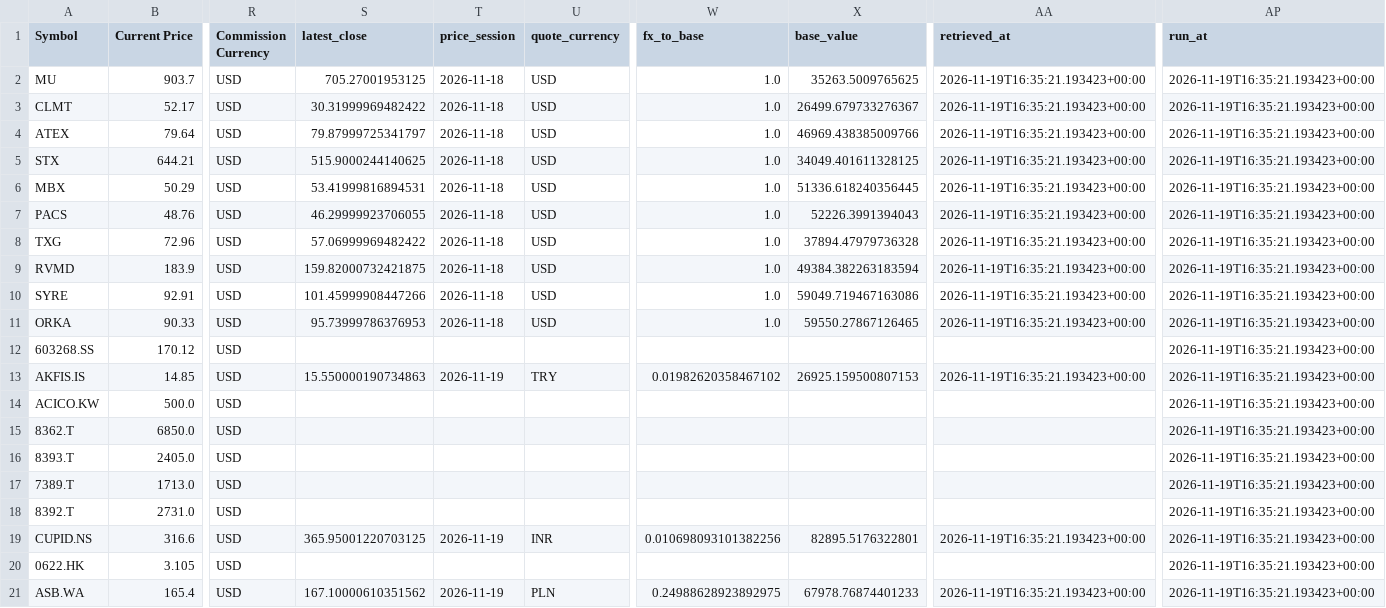
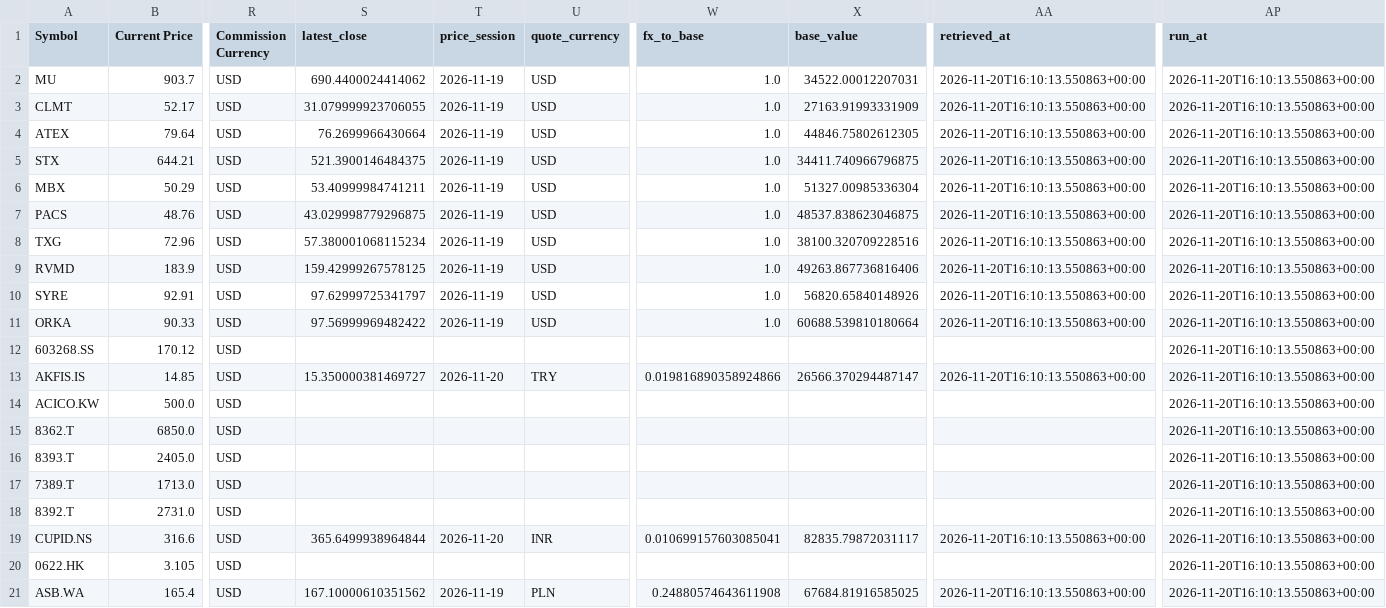
Before and after one commit to marcus-kung/BTC, a CSV file: daily_monitor/output/portfolio.csv, drawn as a sheet; only a part is shown, gaps mark what is left out; the diff names each change by its address in the sheet, - before the commit and + after, or states it on an @@ line.

```diff
--- a/daily_monitor/output/portfolio.csv
+++ b/daily_monitor/output/portfolio.csv
-S2 (latest_close): 705.27001953125
+S2 (latest_close): 690.4400024414062
-T2:T11 (price_session): 2026-11-18
+T2:T11 (price_session): 2026-11-19
-X2 (base_value): 35263.5009765625
+X2 (base_value): 34522.00012207031
-AA2:AA11 (retrieved_at): 2026-11-19T16:35:21.193423+00:00
+AA2:AA11 (retrieved_at): 2026-11-20T16:10:13.550863+00:00
-AP2:AP21 (run_at): 2026-11-19T16:35:21.193423+00:00
+AP2:AP21 (run_at): 2026-11-20T16:10:13.550863+00:00
-S3 (latest_close): 30.31999969482422
+S3 (latest_close): 31.079999923706055
-X3 (base_value): 26499.679733276367
+X3 (base_value): 27163.91993331909
-S4 (latest_close): 79.87999725341797
+S4 (latest_close): 76.2699966430664
-X4 (base_value): 46969.438385009766
+X4 (base_value): 44846.75802612305
-S5 (latest_close): 515.9000244140625
+S5 (latest_close): 521.3900146484375
-X5 (base_value): 34049.401611328125
+X5 (base_value): 34411.740966796875
-S6 (latest_close): 53.41999816894531
+S6 (latest_close): 53.40999984741211
-X6 (base_value): 51336.618240356445
+X6 (base_value): 51327.00985336304
-S7 (latest_close): 46.29999923706055
+S7 (latest_close): 43.029998779296875
-X7 (base_value): 52226.3991394043
+X7 (base_value): 48537.838623046875
-S8 (latest_close): 57.06999969482422
+S8 (latest_close): 57.380001068115234
-X8 (base_value): 37894.47979736328
+X8 (base_value): 38100.320709228516
-S9 (latest_close): 159.82000732421875
+S9 (latest_close): 159.42999267578125
-X9 (base_value): 49384.382263183594
+X9 (base_value): 49263.867736816406
-S10 (latest_close): 101.45999908447266
+S10 (latest_close): 97.62999725341797
-X10 (base_value): 59049.719467163086
+X10 (base_value): 56820.65840148926
-S11 (latest_close): 95.73999786376953
+S11 (latest_close): 97.56999969482422
-X11 (base_value): 59550.27867126465
+X11 (base_value): 60688.539810180664
-S13 (latest_close): 15.550000190734863
+S13 (latest_close): 15.350000381469727
-T13 (price_session): 2026-11-19
+T13 (price_session): 2026-11-20
-W13 (fx_to_base): 0.01982620358467102
+W13 (fx_to_base): 0.019816890358924866
-X13 (base_value): 26925.159500807153
+X13 (base_value): 26566.370294487147
-AA13 (retrieved_at): 2026-11-19T16:35:21.193423+00:00
+AA13 (retrieved_at): 2026-11-20T16:10:13.550863+00:00
-S19 (latest_close): 365.95001220703125
+S19 (latest_close): 365.6499938964844
-T19 (price_session): 2026-11-19
+T19 (price_session): 2026-11-20
-W19 (fx_to_base): 0.010698093101382256
+W19 (fx_to_base): 0.010699157603085041
-X19 (base_value): 82895.5176322801
+X19 (base_value): 82835.79872031117
-AA19 (retrieved_at): 2026-11-19T16:35:21.193423+00:00
+AA19 (retrieved_at): 2026-11-20T16:10:13.550863+00:00
-W21 (fx_to_base): 0.24988628923892975
+W21 (fx_to_base): 0.24880574643611908
-X21 (base_value): 67978.76874401233
+X21 (base_value): 67684.81916585025
-AA21 (retrieved_at): 2026-11-19T16:35:21.193423+00:00
+AA21 (retrieved_at): 2026-11-20T16:10:13.550863+00:00
```
Also changed, not shown: daily_monitor/output/screen.csv, 3 other files.
